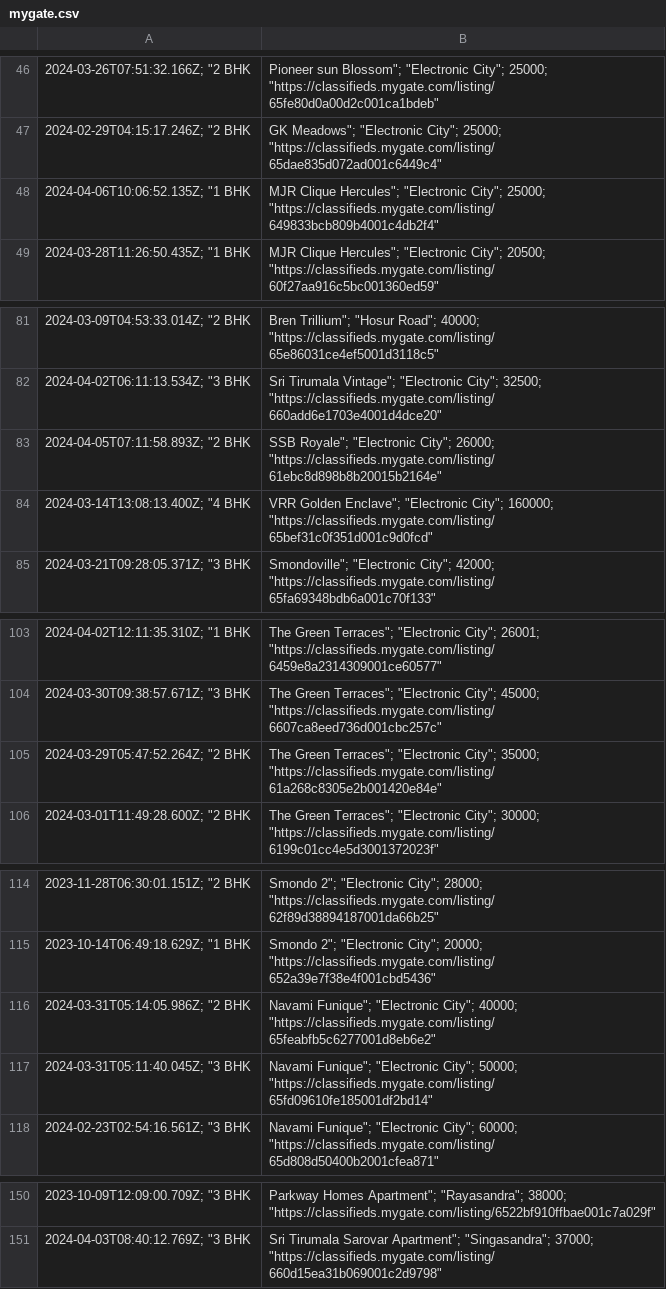
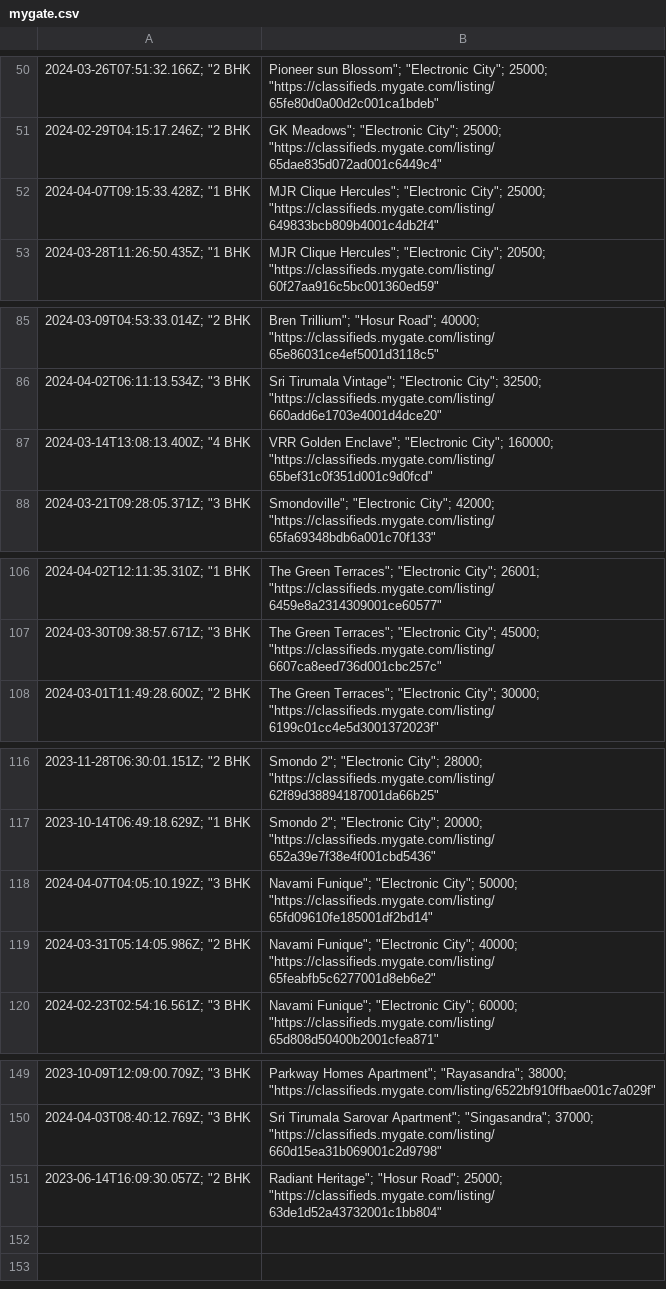
Before and after one commit to KShivendu/blr-societies, a CSV file: data/mygate.csv, drawn as a sheet; only a part is shown, gaps mark what is left out; removed rows and columns are numbered as before the commit, all else as after; the diff covers the shown part only; the diff names each change by its address in the sheet, - before the commit and + after, or states it on an @@ line.

```diff
--- a/data/mygate.csv
+++ b/data/mygate.csv
-A52: 2024-04-06T10:06:52.135Z; "1 BHK
+A52: 2024-04-07T09:15:33.428Z; "1 BHK
-row 83: 2024-04-05T07:11:58.893Z; "2 BHK | SSB Royale"; "Electronic City"; 26000; "https://classifieds.mygate.com/listing/61ebc8d898b8b20015b2164e"
-row 105: 2024-03-29T05:47:52.264Z; "2 BHK | The Green Terraces"; "Electronic City"; 35000; "https://classifieds.mygate.com/listing/61a268c8305e2b001420e84e"
+row 118: 2024-04-07T04:05:10.192Z; "3 BHK | Navami Funique"; "Electronic City"; 50000; "https://classifieds.mygate.com/listing/65fd09610fe185001df2bd14"
-row 117: 2024-03-31T05:11:40.045Z; "3 BHK | Navami Funique"; "Electronic City"; 50000; "https://classifieds.mygate.com/listing/65fd09610fe185001df2bd14"
+row 151: 2023-06-14T16:09:30.057Z; "2 BHK | Radiant Heritage"; "Hosur Road"; 25000; "https://classifieds.mygate.com/listing/63de1d52a43732001c1bb804"
```
Also changed, not shown: 4 added rows, 3 removed rows and 5 edited cells elsewhere in this file.
